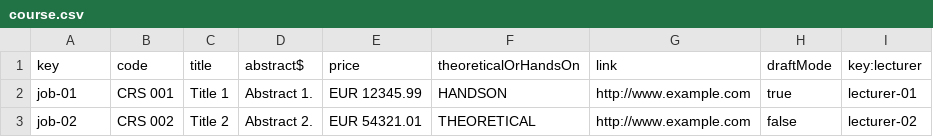
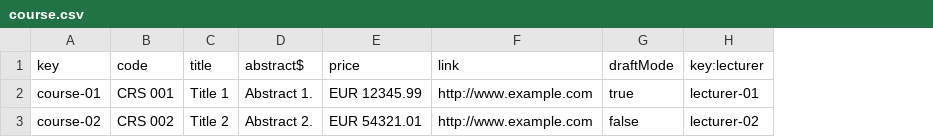
Before and after one commit to mariaescalante/Acme-L3-D04-23.4.0, a CSV file: src/main/webapp/WEB-INF/resources/sample-data/course.csv, drawn as a sheet; the diff names each change by its address in the sheet, - before the commit and + after, or states it on an @@ line.

```diff
--- a/src/main/webapp/WEB-INF/resources/sample-data/course.csv
+++ b/src/main/webapp/WEB-INF/resources/sample-data/course.csv
-column F (theoreticalOrHandsOn), rows 2-3: HANDSON | THEORETICAL
-A2 (key): job-01
+A2 (key): course-01
-A3 (key): job-02
+A3 (key): course-02
```
Also changed, not shown: 44 other files.
